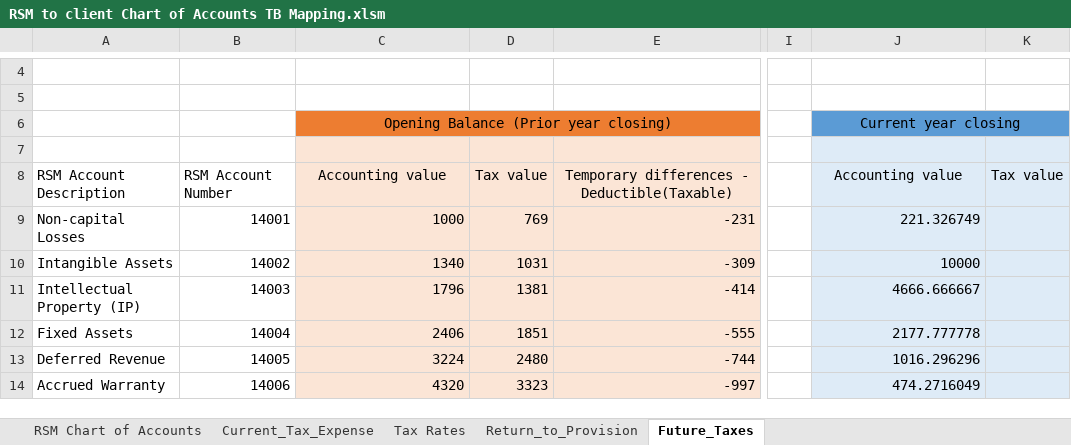
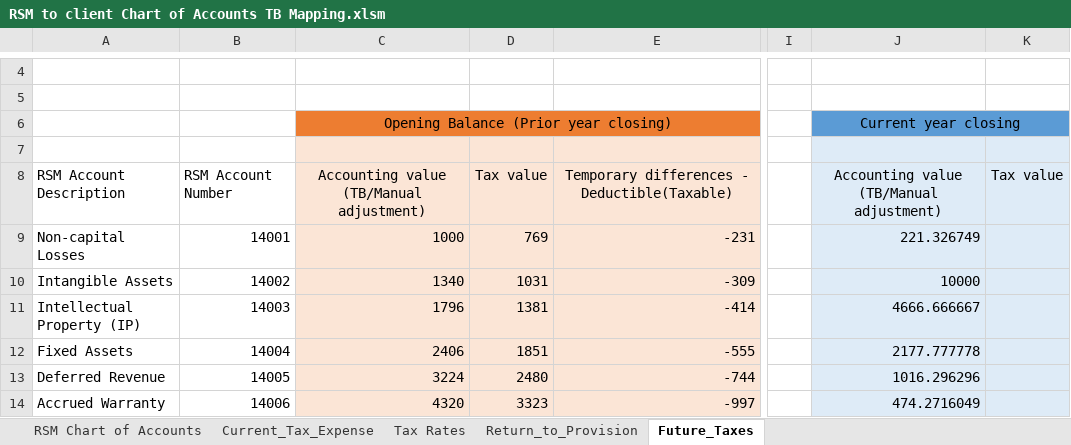
Before and after one commit to BilalJunaidy/Tax-Provision-VBA-Azure-, an Excel workbook: Tax Provision New Workflow demonstration/RSM to client Chart of Accounts TB Mapping.xlsm, sheet Future_Taxes, drawn as a sheet; only a part is shown, gaps mark what is left out; values as stored, in another font and other column widths than the file's, no borders; conditional formats not drawn; 1 other sheet too large or unreadable and not compared; the diff names each change by its address in the sheet, - before the commit and + after, or states it on an @@ line.

Commit message:
Manual adjustment and updating main table feature tested and working

```diff
--- a/Tax Provision New Workflow demonstration/RSM to client Chart of Accounts TB Mapping.xlsm (sheet Future_Taxes)
+++ b/Tax Provision New Workflow demonstration/RSM to client Chart of Accounts TB Mapping.xlsm (sheet Future_Taxes)
-C8: Accounting value
+C8: Accounting value (TB/Manual adjustment)
-J8: Accounting value
+J8: Accounting value (TB/Manual adjustment)
```
Also changed, not shown: sheet Current_Tax_Expense, charts or pictures.
